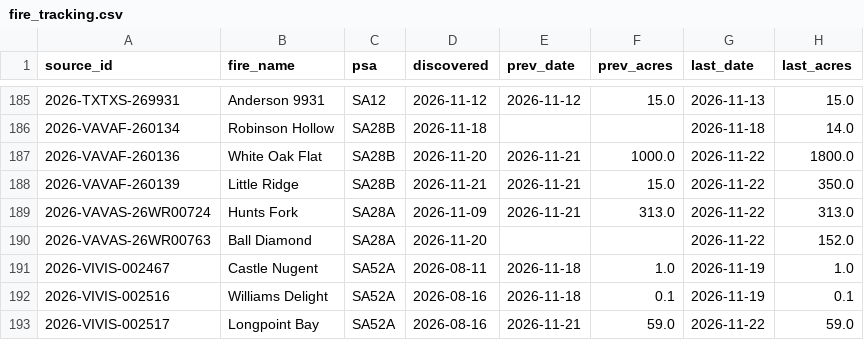
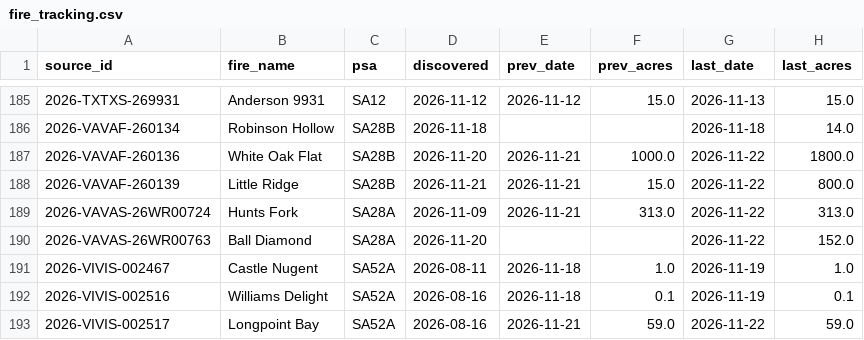
Before and after one commit to SWCCFireWx/fire-7day-national, a CSV file: data/SA/fire_tracking.csv, drawn as a sheet; only a part is shown, gaps mark what is left out.

```diff
--- a/data/SA/fire_tracking.csv
+++ b/data/SA/fire_tracking.csv
@@ -187,3 +187,3 @@ source_id,fire_name,psa,discovered,prev_date,prev_acres,last_date,last_acres
 2026-VAVAF-260136,White Oak Flat,SA28B,2026-11-20,2026-11-21,1000.0,2026-11-22,1800.0
-2026-VAVAF-260139,Little Ridge,SA28B,2026-11-21,2026-11-21,15.0,2026-11-22,350.0
+2026-VAVAF-260139,Little Ridge,SA28B,2026-11-21,2026-11-21,15.0,2026-11-22,800.0
 2026-VAVAS-26WR00724,Hunts Fork,SA28A,2026-11-09,2026-11-21,313.0,2026-11-22,313.0
```
Also changed, not shown: data/EA/fire_tracking.csv, data/EA/starts.csv, 1 other file.
